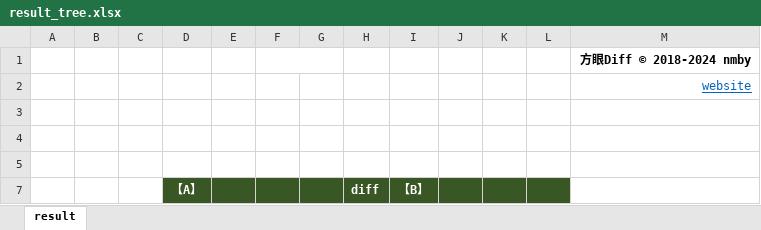
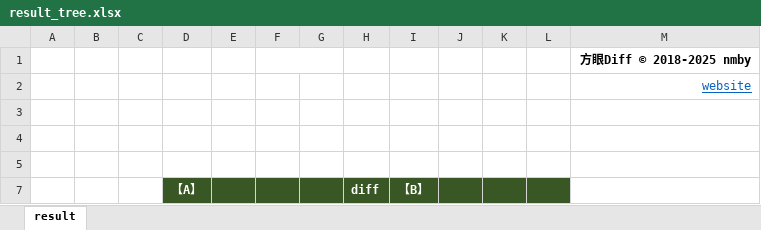
Before and after one commit to nmby/hogandiff4, an Excel workbook: xyz.hotchpotch.hogandiff/src/main/resources/result_tree.xlsx, sheet result, drawn as a sheet; values as stored, in another font and other column widths than the file's, no borders; conditional formats not drawn; the diff names each change by its address in the sheet, - before the commit and + after, or states it on an @@ line.

```diff
--- a/xyz.hotchpotch.hogandiff/src/main/resources/result_tree.xlsx (sheet result)
+++ b/xyz.hotchpotch.hogandiff/src/main/resources/result_tree.xlsx (sheet result)
-M1: 方眼Diff © 2018-2024 nmby
+M1: 方眼Diff © 2018-2025 nmby
```
Also changed, not shown: xyz.hotchpotch.hogandiff/src/main/resources/result_book.xlsx.
